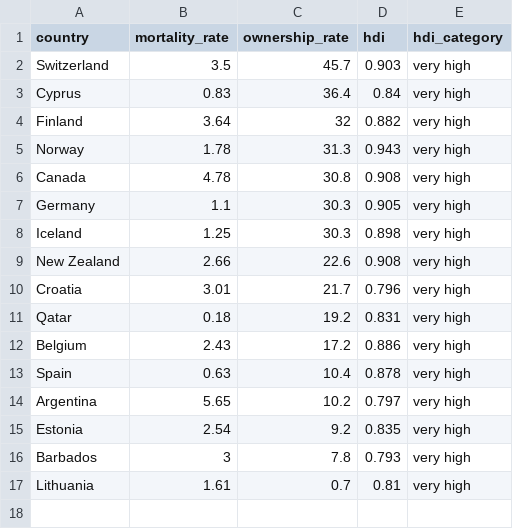
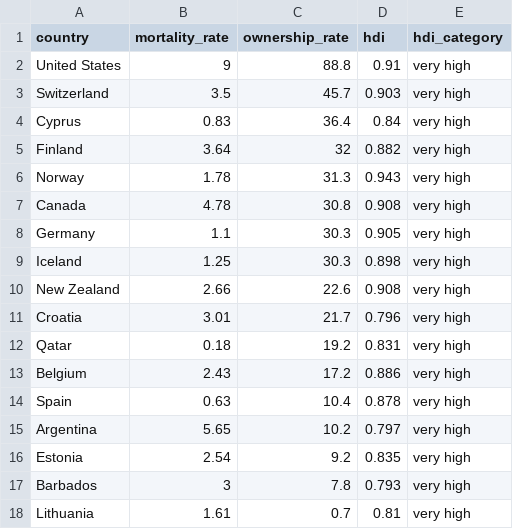
Before and after one commit to ltormonash/3179Assignment, a CSV file: filtered gun ownership.csv, drawn as a sheet; the diff names each change by its address in the sheet, - before the commit and + after, or states it on an @@ line.

Commit message:
Add files via upload

```diff
--- a/filtered gun ownership.csv
+++ b/filtered gun ownership.csv
+row 2: United States | 9 | 88.8 | 0.91 | very high
```
